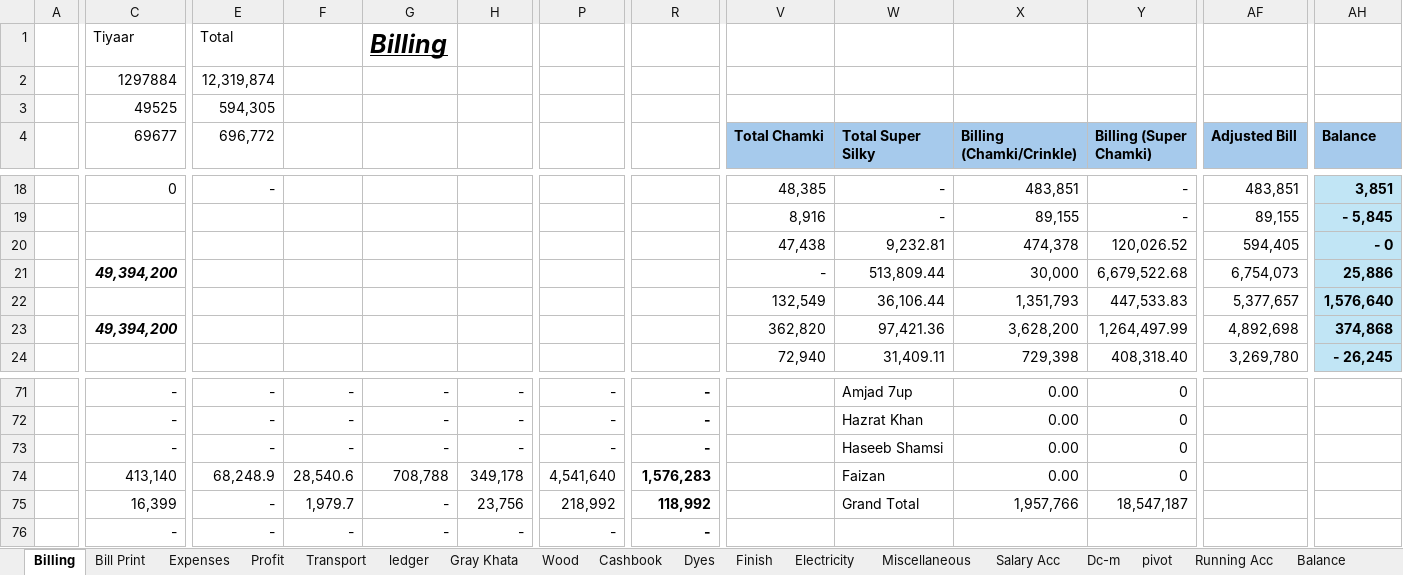
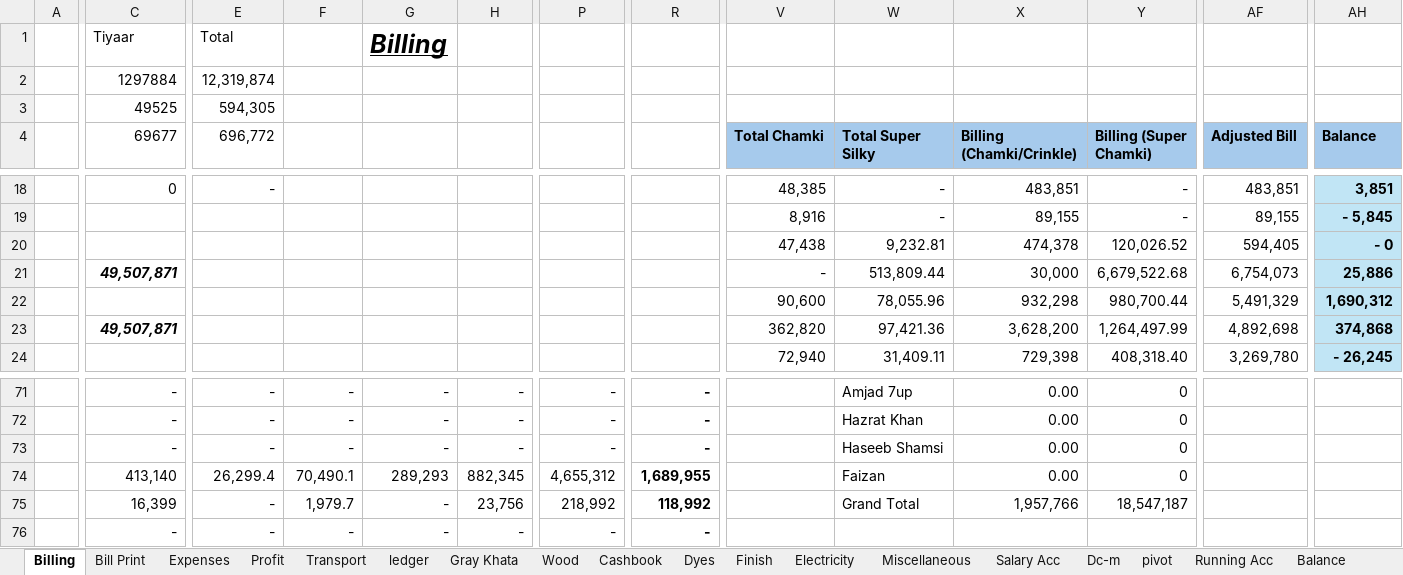
Before and after one commit to omerrazzaq4/Alhamd_April, an Excel workbook: Factory_Khata_April.xlsx, sheet Billing, drawn as a sheet; only a part is shown, gaps mark what is left out; values as stored, in another font and other column widths than the file's, no borders; table styles not drawn; the diff names each change by its address in the sheet, - before the commit and + after, or states it on an @@ line.

```diff
--- a/Factory_Khata_April.xlsx (sheet Billing)
+++ b/Factory_Khata_April.xlsx (sheet Billing)
-C21 (69677): 49,394,200
+C21 (69677): 49,507,871
-V22 (Total Chamki): 132,549
+V22 (Total Chamki): 90,600
-W22 (Total Super Silky): 36,106.44
+W22 (Total Super Silky): 78,055.96
-X22 (Billing (Chamki/Crinkle)): 1,351,793
+X22 (Billing (Chamki/Crinkle)): 932,298
-Y22 (Billing (Super Chamki)): 447,533.83
+Y22 (Billing (Super Chamki)): 980,700.44
-AF22 (Adjusted Bill): 5,377,657
+AF22 (Adjusted Bill): 5,491,329
-AH22 (Balance): 1,576,640
+AH22 (Balance): 1,690,312
-C23 (69677): 49,394,200
+C23 (69677): 49,507,871
-E74 (696,772): 68,248.9
+E74 (696,772): 26,299.4
-F74: 28,540.6
+F74: 70,490.1
-G74: 708,788
+G74: 289,293
-H74: 349,178
+H74: 882,345
-P74: 4,541,640
+P74: 4,655,312
-R74: 1,576,283
+R74: 1,689,955
```
Also changed, not shown: sheet ledger, sheet Expenses, sheet Profit, sheet Balance, hidden cells, charts or pictures.
